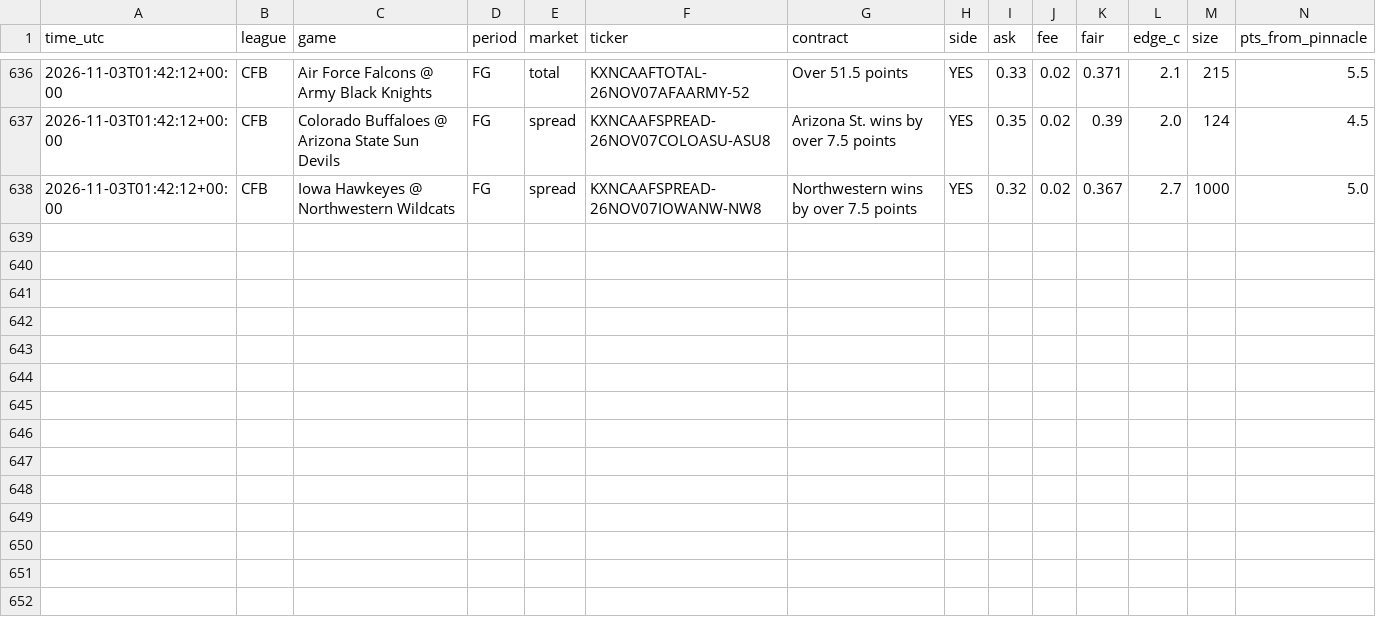
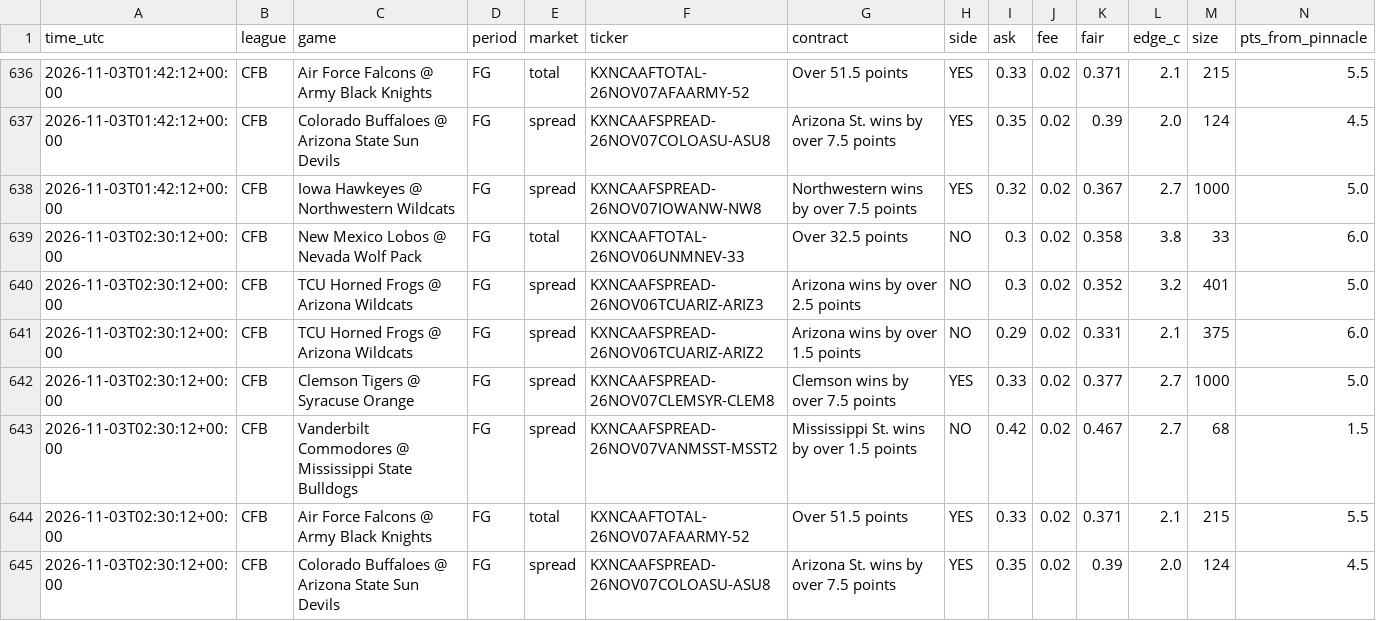
Before and after one commit to vishaluttam-spec/ev-stack-scanner, a CSV file: data/kalshi_signals.csv, drawn as a sheet; only a part is shown, gaps mark what is left out; rows hold the shown columns only; the diff names each change by its address in the sheet, - before the commit and + after, or states it on an @@ line.

```diff
--- a/data/kalshi_signals.csv
+++ b/data/kalshi_signals.csv
+row 639: 2026-11-03T02:30:12+00:00 | CFB | New Mexico Lobos @ Nevada Wolf Pack | FG | total | KXNCAAFTOTAL-26NOV06UNMNEV-33 | Over 32.5 points | NO | 0.3 | 0.02 | 0.358 | 3.8 | 33 | 6.0
+row 640: 2026-11-03T02:30:12+00:00 | CFB | TCU Horned Frogs @ Arizona Wildcats | FG | spread | KXNCAAFSPREAD-26NOV06TCUARIZ-ARIZ3 | Arizona wins by over 2.5 points | NO | 0.3 | 0.02 | 0.352 | 3.2 | 401 | 5.0
+row 641: 2026-11-03T02:30:12+00:00 | CFB | TCU Horned Frogs @ Arizona Wildcats | FG | spread | KXNCAAFSPREAD-26NOV06TCUARIZ-ARIZ2 | Arizona wins by over 1.5 points | NO | 0.29 | 0.02 | 0.331 | 2.1 | 375 | 6.0
+row 642: 2026-11-03T02:30:12+00:00 | CFB | Clemson Tigers @ Syracuse Orange | FG | spread | KXNCAAFSPREAD-26NOV07CLEMSYR-CLEM8 | Clemson wins by over 7.5 points | YES | 0.33 | 0.02 | 0.377 | 2.7 | 1000 | 5.0
+row 643: 2026-11-03T02:30:12+00:00 | CFB | Vanderbilt Commodores @ Mississippi State Bulldogs | FG | spread | KXNCAAFSPREAD-26NOV07VANMSST-MSST2 | Mississippi St. wins by over 1.5 points | NO | 0.42 | 0.02 | 0.467 | 2.7 | 68 | 1.5
+row 644: 2026-11-03T02:30:12+00:00 | CFB | Air Force Falcons @ Army Black Knights | FG | total | KXNCAAFTOTAL-26NOV07AFAARMY-52 | Over 51.5 points | YES | 0.33 | 0.02 | 0.371 | 2.1 | 215 | 5.5
+row 645: 2026-11-03T02:30:12+00:00 | CFB | Colorado Buffaloes @ Arizona State Sun Devils | FG | spread | KXNCAAFSPREAD-26NOV07COLOASU-ASU8 | Arizona St. wins by over 7.5 points | YES | 0.35 | 0.02 | 0.39 | 2.0 | 124 | 4.5
```
Also changed, not shown: 3 other files.
